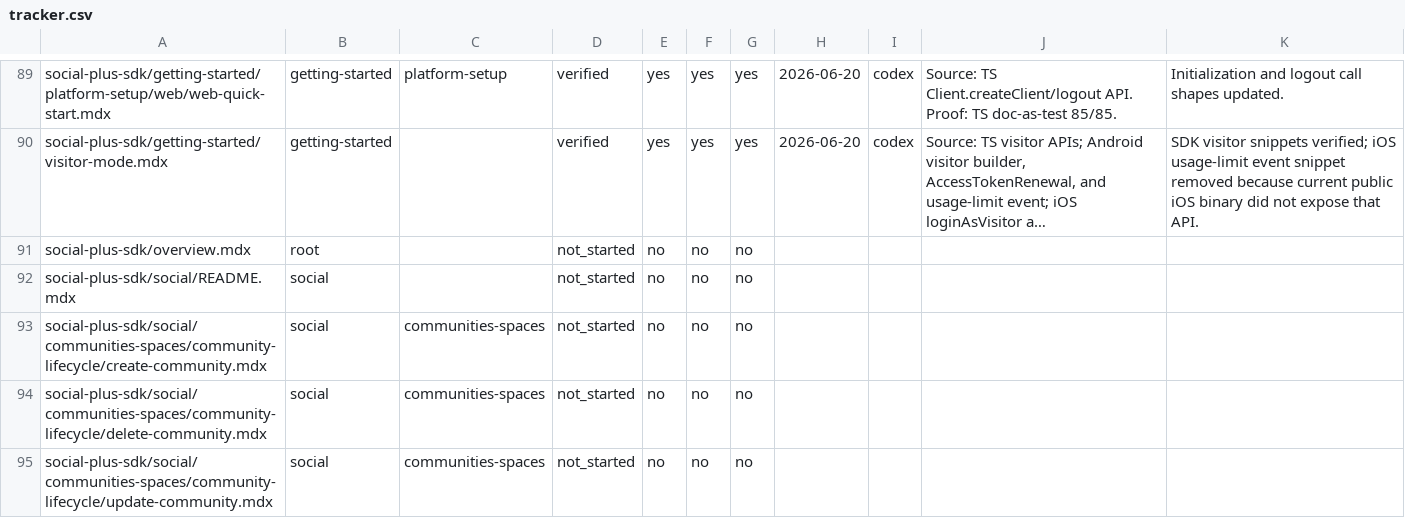
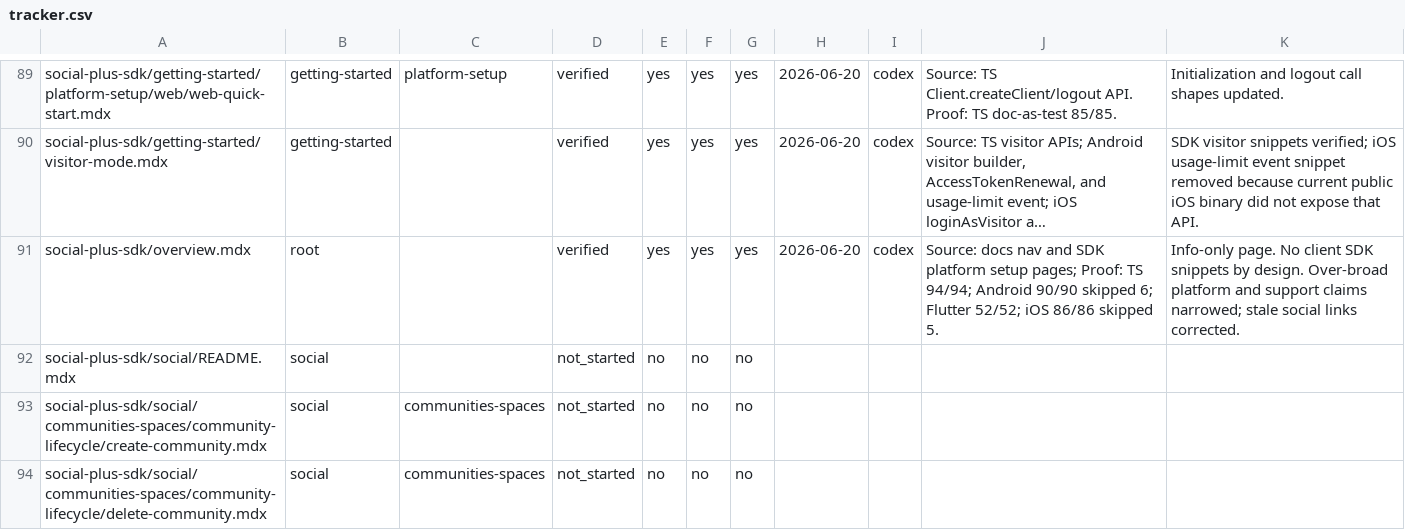
Before and after one commit to AmityCo/social-plus-docs, a CSV file: .docs-ops/sdk-audit/tracker.csv, drawn as a sheet; only a part is shown, gaps mark what is left out; the shorter side is filled out with more unchanged rows; long unchanged cells end in …; the diff names each change by its address in the sheet, - before the commit and + after, or states it on an @@ line.

Commit message:
Audit root SDK overview docs

```diff
--- a/.docs-ops/sdk-audit/tracker.csv
+++ b/.docs-ops/sdk-audit/tracker.csv
-D91: not_started
+D91: verified
-E91: no
+E91: yes
-F91: no
+F91: yes
-G91: no
+G91: yes
-H91: (empty)
+H91: 2026-06-20
-I91: (empty)
+I91: codex
-J91: (empty)
+J91: Source: docs nav and SDK platform setup pages; Proof: TS 94/94; Android 90/90 skipped 6; Flutter 52/52; iOS 86/86 skipped 5.
-K91: (empty)
+K91: Info-only page. No client SDK snippets by design. Over-broad platform and support claims narrowed; stale social links corrected.
```
Also changed, not shown: 14 other files.
